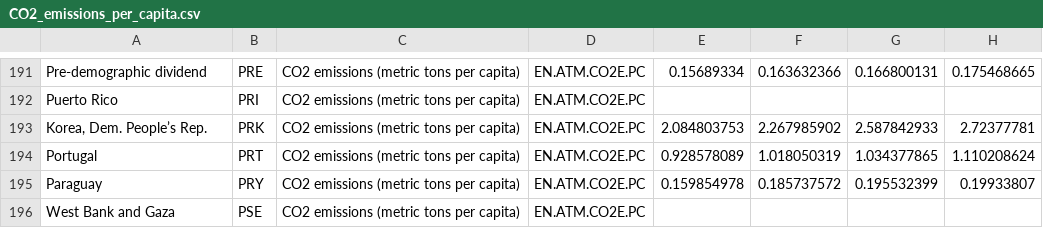
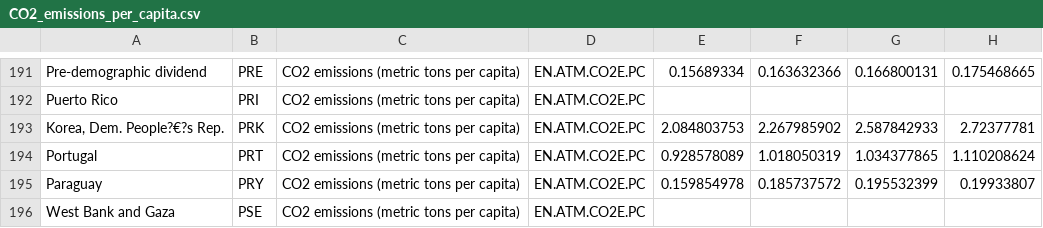
Before and after one commit to TessPalan/climate-change-dashbaord, a CSV file: static/js/data/CO2_emissions_per_capita.csv, drawn as a sheet; only a part is shown, gaps mark what is left out; the diff names each change by its address in the sheet, - before the commit and + after, or states it on an @@ line.

```diff
--- a/static/js/data/CO2_emissions_per_capita.csv
+++ b/static/js/data/CO2_emissions_per_capita.csv
-A193: Korea, Dem. People’s Rep.
+A193: Korea, Dem. People?€?s Rep.
```
Also changed, not shown: static/js/data/pytrend_keywords_by_country.csv, 10 other files.
